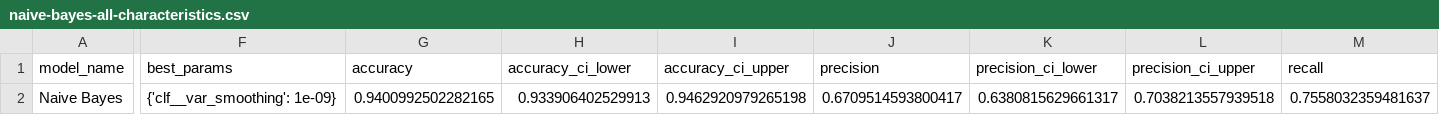
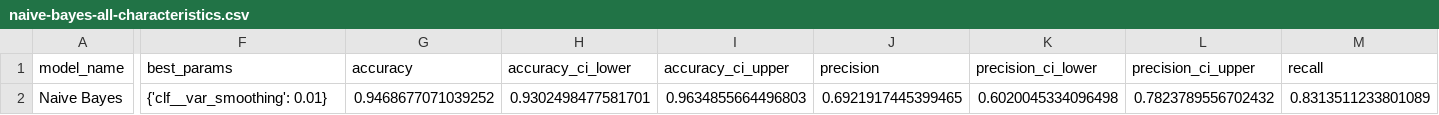
Before and after one commit to itsmeale/sin5007, a CSV file: data/results/naive-bayes/naive-bayes-all-characteristics.csv, drawn as a sheet; only a part is shown, gaps mark what is left out; the diff covers the shown part only; the diff names each change by its address in the sheet, - before the commit and + after, or states it on an @@ line.

```diff
--- a/data/results/naive-bayes/naive-bayes-all-characteristics.csv
+++ b/data/results/naive-bayes/naive-bayes-all-characteristics.csv
-F2 (best_params): {'clf__var_smoothing': 1e-09}
+F2 (best_params): {'clf__var_smoothing': 0.01}
-G2 (accuracy): 0.9400992502282165
+G2 (accuracy): 0.9468677071039252
-H2 (accuracy_ci_lower): 0.933906402529913
+H2 (accuracy_ci_lower): 0.9302498477581701
-I2 (accuracy_ci_upper): 0.9462920979265198
+I2 (accuracy_ci_upper): 0.9634855664496803
-J2 (precision): 0.6709514593800417
+J2 (precision): 0.6921917445399465
-K2 (precision_ci_lower): 0.6380815629661317
+K2 (precision_ci_lower): 0.6020045334096498
-L2 (precision_ci_upper): 0.7038213557939518
+L2 (precision_ci_upper): 0.7823789556702432
-M2 (recall): 0.7558032359481637
+M2 (recall): 0.8313511233801089
```
Also changed, not shown: 5 edited cells elsewhere in this file, data/results/naive-bayes/naive-bayes-all-characteristics-balanced.csv, data/results/naive-bayes/naive-bayes-pca.csv, 24 other files.
